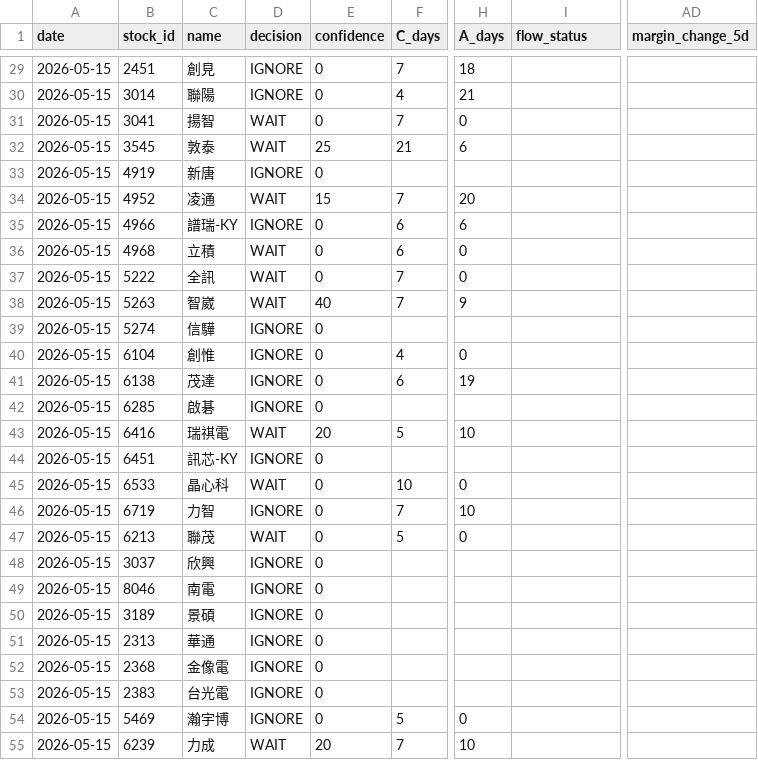
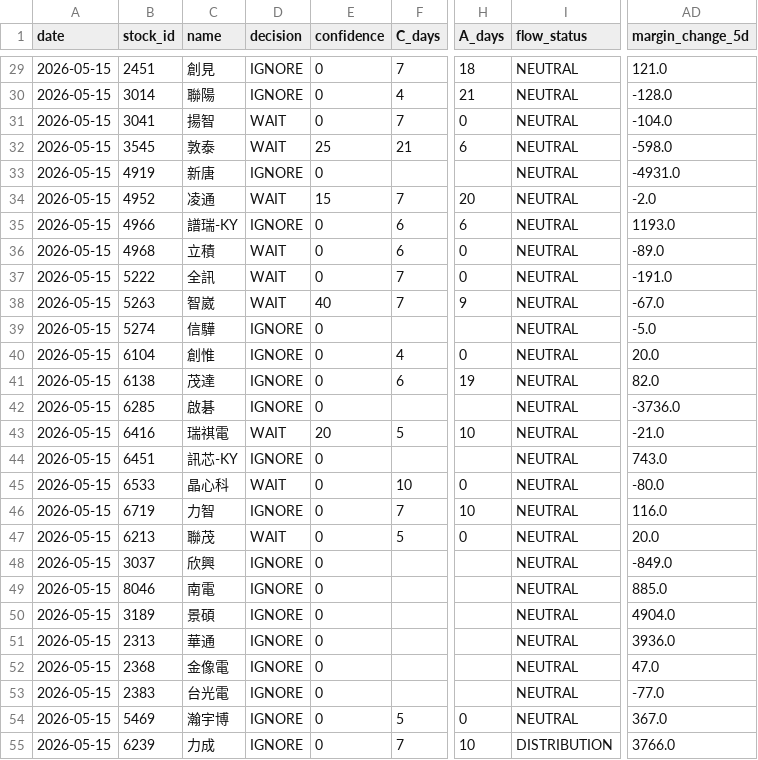
Before and after one commit to a553971-star/banshi-system, a CSV file: latest_decisions.csv, drawn as a sheet; only a part is shown, gaps mark what is left out; the diff covers the shown part only; the diff names each change by its address in the sheet, - before the commit and + after, or states it on an @@ line.

```diff
--- a/latest_decisions.csv
+++ b/latest_decisions.csv
-I29:I54 (flow_status): (empty)
+I29:I54 (flow_status): NEUTRAL
-AD29 (margin_change_5d): (empty)
+AD29 (margin_change_5d): 121.0
-AD30 (margin_change_5d): (empty)
+AD30 (margin_change_5d): -128.0
-AD31 (margin_change_5d): (empty)
+AD31 (margin_change_5d): -104.0
-AD32 (margin_change_5d): (empty)
+AD32 (margin_change_5d): -598.0
-AD33 (margin_change_5d): (empty)
+AD33 (margin_change_5d): -4931.0
-AD34 (margin_change_5d): (empty)
+AD34 (margin_change_5d): -2.0
-AD35 (margin_change_5d): (empty)
+AD35 (margin_change_5d): 1193.0
-AD36 (margin_change_5d): (empty)
+AD36 (margin_change_5d): -89.0
-AD37 (margin_change_5d): (empty)
+AD37 (margin_change_5d): -191.0
-AD38 (margin_change_5d): (empty)
+AD38 (margin_change_5d): -67.0
-AD39 (margin_change_5d): (empty)
+AD39 (margin_change_5d): -5.0
-AD40 (margin_change_5d): (empty)
+AD40 (margin_change_5d): 20.0
-AD41 (margin_change_5d): (empty)
+AD41 (margin_change_5d): 82.0
-AD42 (margin_change_5d): (empty)
+AD42 (margin_change_5d): -3736.0
-AD43 (margin_change_5d): (empty)
+AD43 (margin_change_5d): -21.0
-AD44 (margin_change_5d): (empty)
+AD44 (margin_change_5d): 743.0
-AD45 (margin_change_5d): (empty)
+AD45 (margin_change_5d): -80.0
-AD46 (margin_change_5d): (empty)
+AD46 (margin_change_5d): 116.0
-AD47 (margin_change_5d): (empty)
+AD47 (margin_change_5d): 20.0
-AD48 (margin_change_5d): (empty)
+AD48 (margin_change_5d): -849.0
-AD49 (margin_change_5d): (empty)
+AD49 (margin_change_5d): 885.0
-AD50 (margin_change_5d): (empty)
+AD50 (margin_change_5d): 4904.0
-AD51 (margin_change_5d): (empty)
+AD51 (margin_change_5d): 3936.0
-AD52 (margin_change_5d): (empty)
+AD52 (margin_change_5d): 47.0
-AD53 (margin_change_5d): (empty)
+AD53 (margin_change_5d): -77.0
-AD54 (margin_change_5d): (empty)
+AD54 (margin_change_5d): 367.0
-D55 (decision): WAIT
+D55 (decision): IGNORE
-E55 (confidence): 20
+E55 (confidence): 0
-I55 (flow_status): (empty)
+I55 (flow_status): DISTRIBUTION
-AD55 (margin_change_5d): (empty)
+AD55 (margin_change_5d): 3766.0
```
Also changed, not shown: 132 edited cells elsewhere in this file, latest_decisions_ai.csv, latest_decisions_universe.csv, 1 other file.
